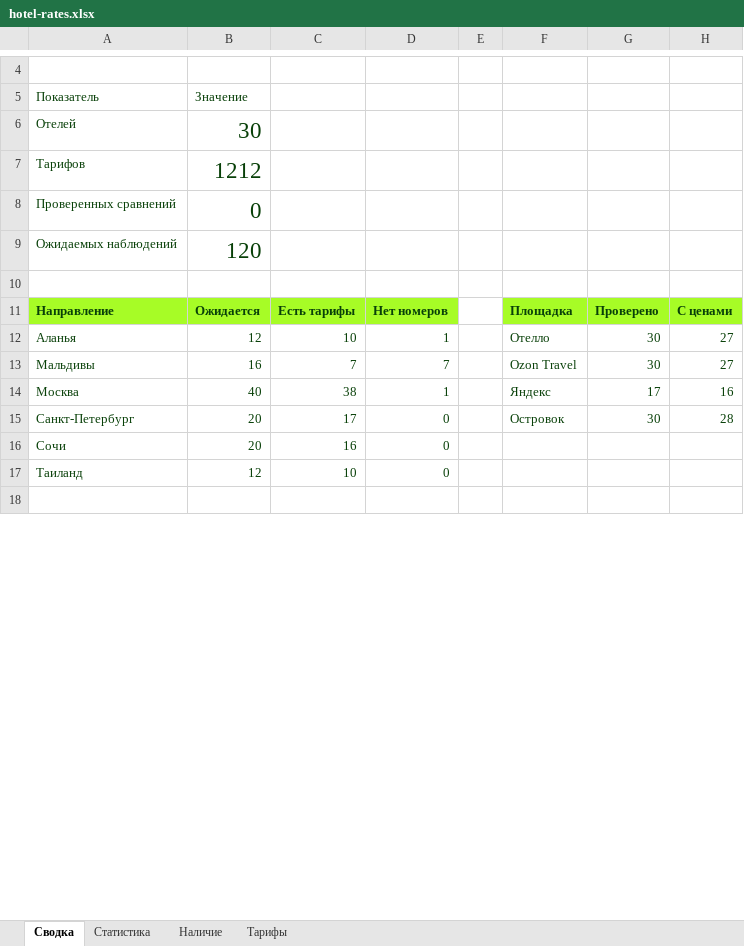
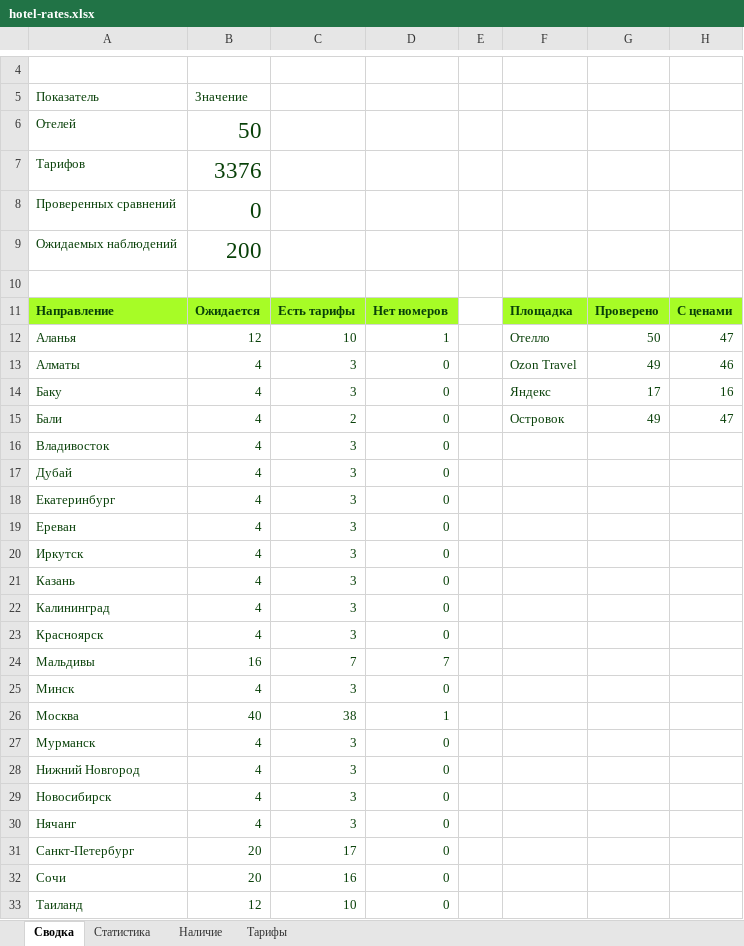
Before and after one commit to aaashtray/hotel-rate-shopper, an Excel workbook: site/hotel-rates.xlsx, sheet Сводка, drawn as a sheet; only a part is shown, gaps mark what is left out; the shorter side is filled out with more unchanged rows; values as stored, in another font and other column widths than the file's, no borders; addresses are those after the commit; the diff covers the shown part only; the diff names each change by its address in the sheet, - before the commit and + after, or states it on an @@ line.

```diff
--- a/site/hotel-rates.xlsx (sheet Сводка)
+++ b/site/hotel-rates.xlsx (sheet Сводка)
-B6: 30
+B6: 50
-B7: 1212
+B7: 3376
-B9: 120
+B9: 200
-G12: 30
+G12: 50
-H12: 27
+H12: 47
+row 13: Алматы | 4 | 3 | 0 |  | Ozon Travel | 49 | 46
+row 14: Баку | 4 | 3 | 0 |  | Яндекс | 17 | 16
+row 15: Бали | 4 | 2 | 0 |  | Островок | 49 | 47
+row 16: Владивосток | 4 | 3 | 0
+row 17: Дубай | 4 | 3 | 0
+row 18: Екатеринбург | 4 | 3 | 0
+row 19: Ереван | 4 | 3 | 0
+row 20: Иркутск | 4 | 3 | 0
+row 21: Казань | 4 | 3 | 0
+row 22: Калининград | 4 | 3 | 0
+row 23: Красноярск | 4 | 3 | 0
-F24: Ozon Travel
+F24: (empty)
-G24: 30
+G24: (empty)
-H24: 27
+H24: (empty)
+row 25: Минск | 4 | 3 | 0
-F26: Яндекс
+F26: (empty)
-G26: 17
+G26: (empty)
-H26: 16
+H26: (empty)
+row 27: Мурманск | 4 | 3 | 0
+row 28: Нижний Новгород | 4 | 3 | 0
+row 29: Новосибирск | 4 | 3 | 0
+row 30: Нячанг | 4 | 3 | 0
-F31: Островок
+F31: (empty)
-G31: 30
+G31: (empty)
-H31: 28
+H31: (empty)
```
Also changed, not shown: 5 added rows and 1 removed row elsewhere in this sheet, sheet Тарифы, sheet Наличие, sheet Статистика, formulas that keep their value, 17 other files.
